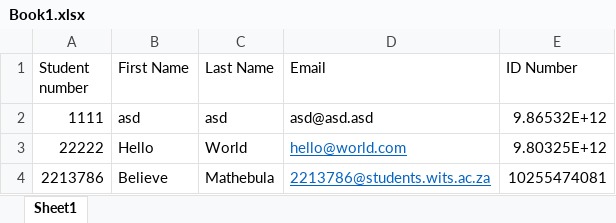
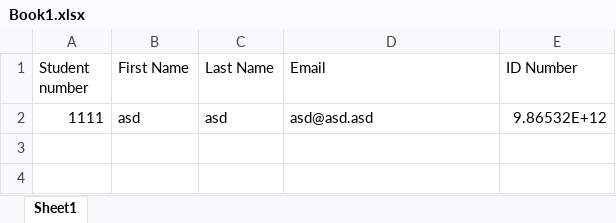
Before and after one commit to INSPIRE-IS/campus-africa-system, an Excel workbook: public/uploads/Book1.xlsx, sheet Sheet1, drawn as a sheet; values as stored, in another font and other column widths than the file's, no borders; the diff names each change by its address in the sheet, - before the commit and + after, or states it on an @@ line.

Commit message:
Name on upload

```diff
--- a/public/uploads/Book1.xlsx (sheet Sheet1)
+++ b/public/uploads/Book1.xlsx (sheet Sheet1)
-row 3: 22222 | Hello | World | hello@world.com | 9.80325E+12
-row 4: 2213786 | Believe | Mathebula | 2213786@students.wits.ac.za | 10255474081
```
Also changed, not shown: 1 other file.
